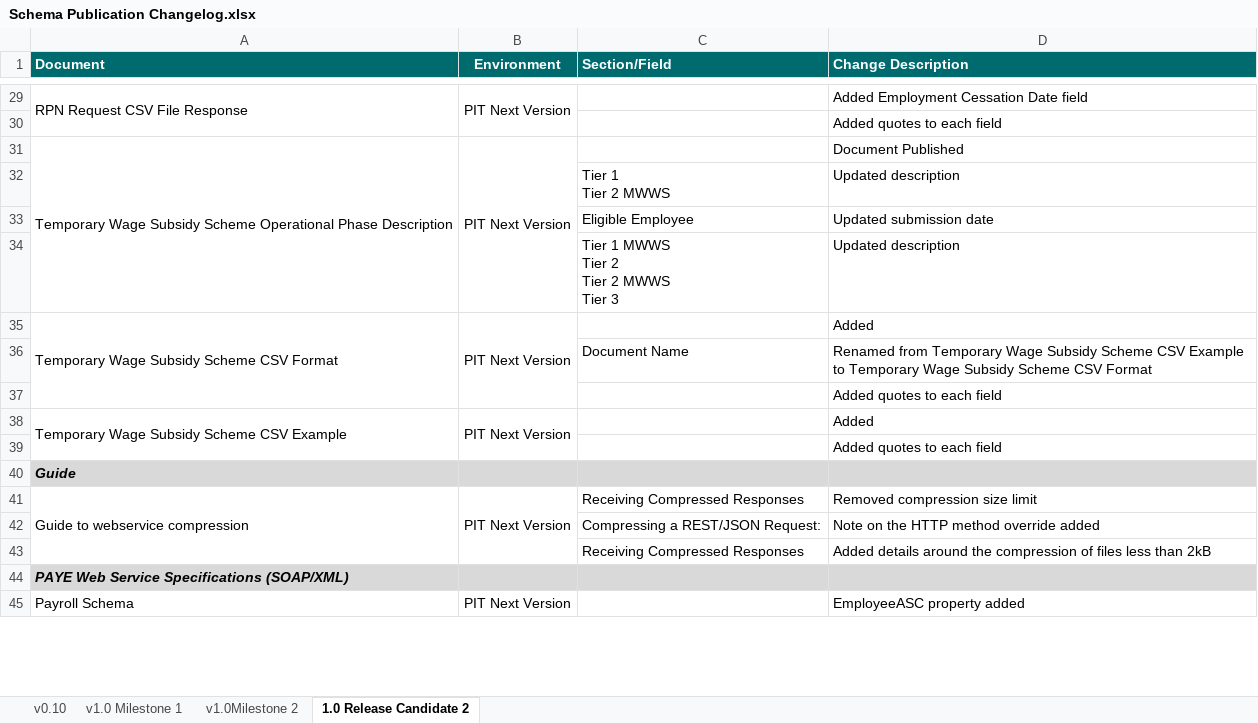
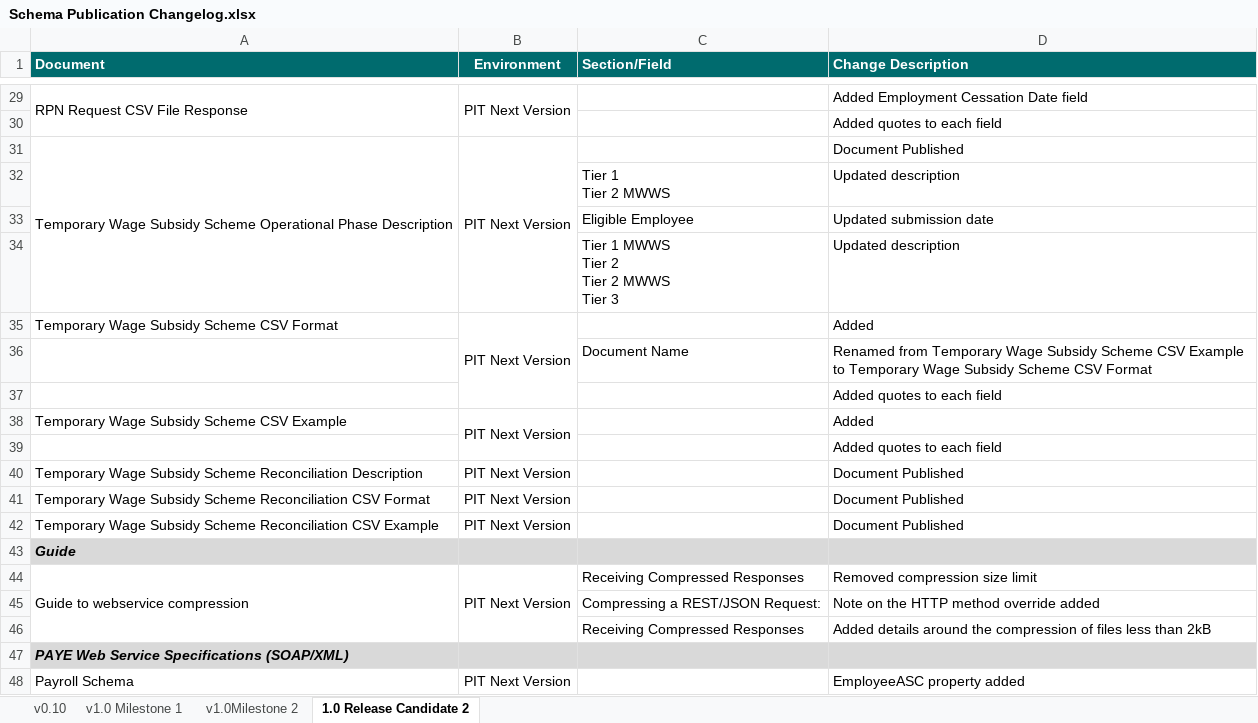
Before and after one commit to revenue-ie/paye-employers-documentation, an Excel workbook: PIT4/Schema Publication Changelog.xlsx, sheet 1.0 Release Candidate 2, drawn as a sheet; only a part is shown, gaps mark what is left out; values as stored, in another font and other column widths than the file's, no borders; removed rows and columns are numbered as before the commit, all else as after; the diff names each change by its address in the sheet, - before the commit and + after, or states it on an @@ line.

```diff
--- a/PIT4/Schema Publication Changelog.xlsx (sheet 1.0 Release Candidate 2)
+++ b/PIT4/Schema Publication Changelog.xlsx (sheet 1.0 Release Candidate 2)
-A35:A37 merged
-A38:A39 merged
+row 40: Temporary Wage Subsidy Scheme Reconciliation Description | PIT Next Version |  | Document Published
+row 41: Temporary Wage Subsidy Scheme Reconciliation CSV Format | PIT Next Version |  | Document Published
+row 42: Temporary Wage Subsidy Scheme Reconciliation CSV Example | PIT Next Version |  | Document Published
```
Also changed, not shown: 4 other files.
